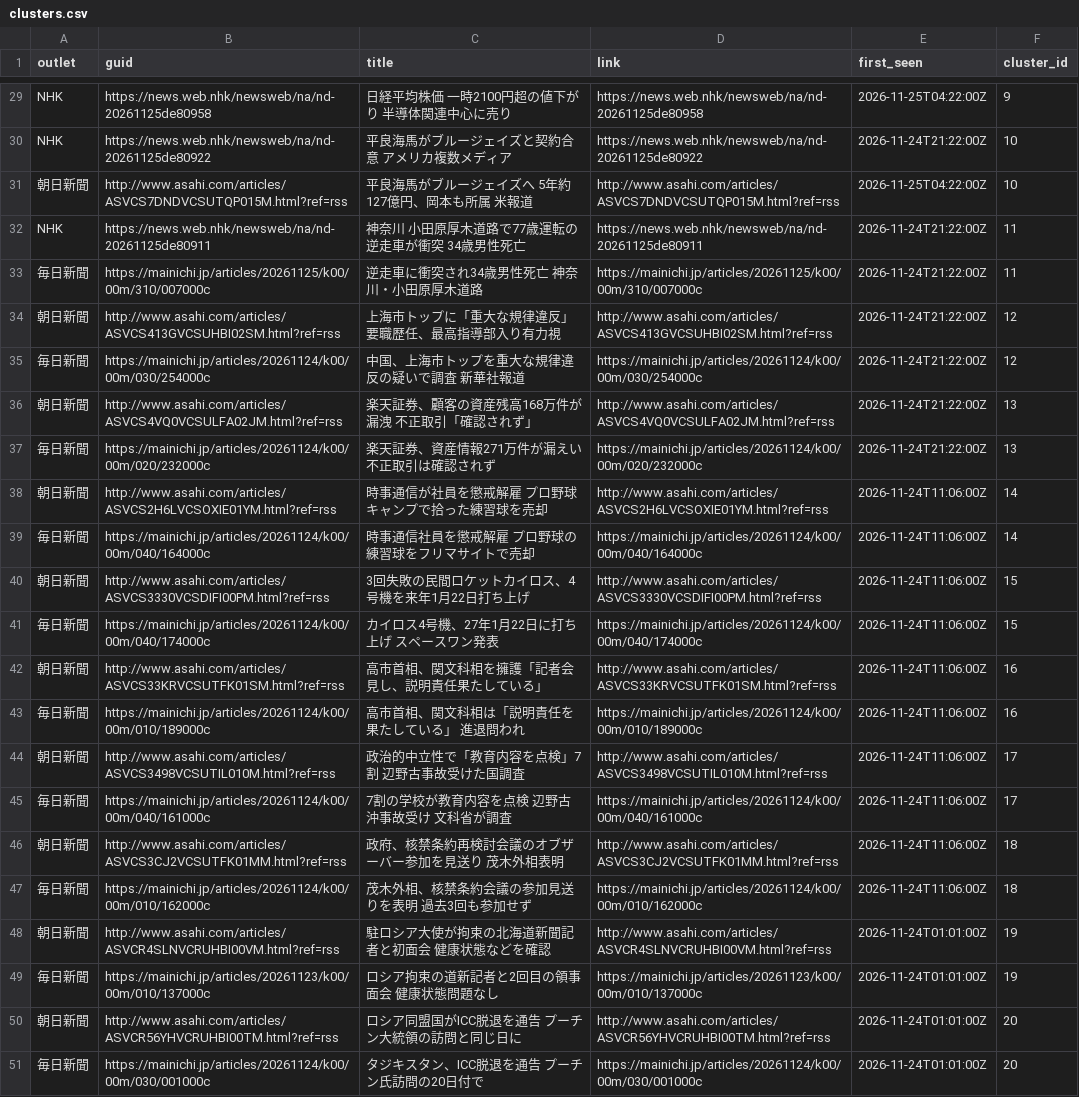
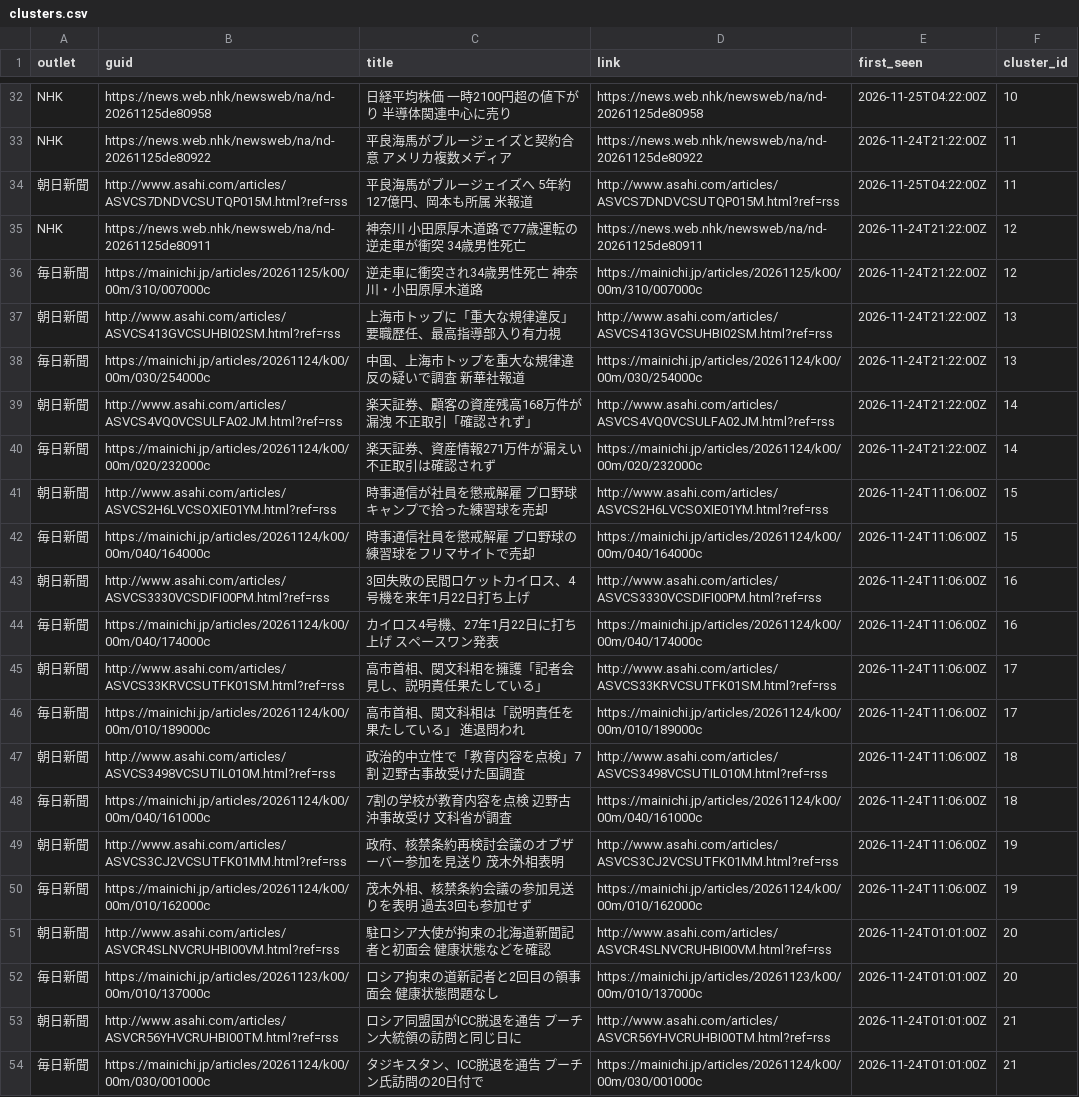
Before and after one commit to twill3c/midashi-sanmenkyo, a CSV file: data/processed/clusters.csv, drawn as a sheet; only a part is shown, gaps mark what is left out; addresses are those after the commit; the diff covers the shown part only; the diff names each change by its address in the sheet, - before the commit and + after, or states it on an @@ line.

```diff
--- a/data/processed/clusters.csv
+++ b/data/processed/clusters.csv
-F32 (cluster_id): 9
+F32 (cluster_id): 10
-F33:F34 (cluster_id): 10
+F33:F34 (cluster_id): 11
-F35:F36 (cluster_id): 11
+F35:F36 (cluster_id): 12
-F37:F38 (cluster_id): 12
+F37:F38 (cluster_id): 13
-F39:F40 (cluster_id): 13
+F39:F40 (cluster_id): 14
-F41:F42 (cluster_id): 14
+F41:F42 (cluster_id): 15
-F43:F44 (cluster_id): 15
+F43:F44 (cluster_id): 16
-F45:F46 (cluster_id): 16
+F45:F46 (cluster_id): 17
-F47:F48 (cluster_id): 17
+F47:F48 (cluster_id): 18
-F49:F50 (cluster_id): 18
+F49:F50 (cluster_id): 19
-F51:F52 (cluster_id): 19
+F51:F52 (cluster_id): 20
-F53:F54 (cluster_id): 20
+F53:F54 (cluster_id): 21
```
Also changed, not shown: 3 added rows and 24 edited cells elsewhere in this file, data/ledger.csv, data/processed/stats.csv, 5 other files.
